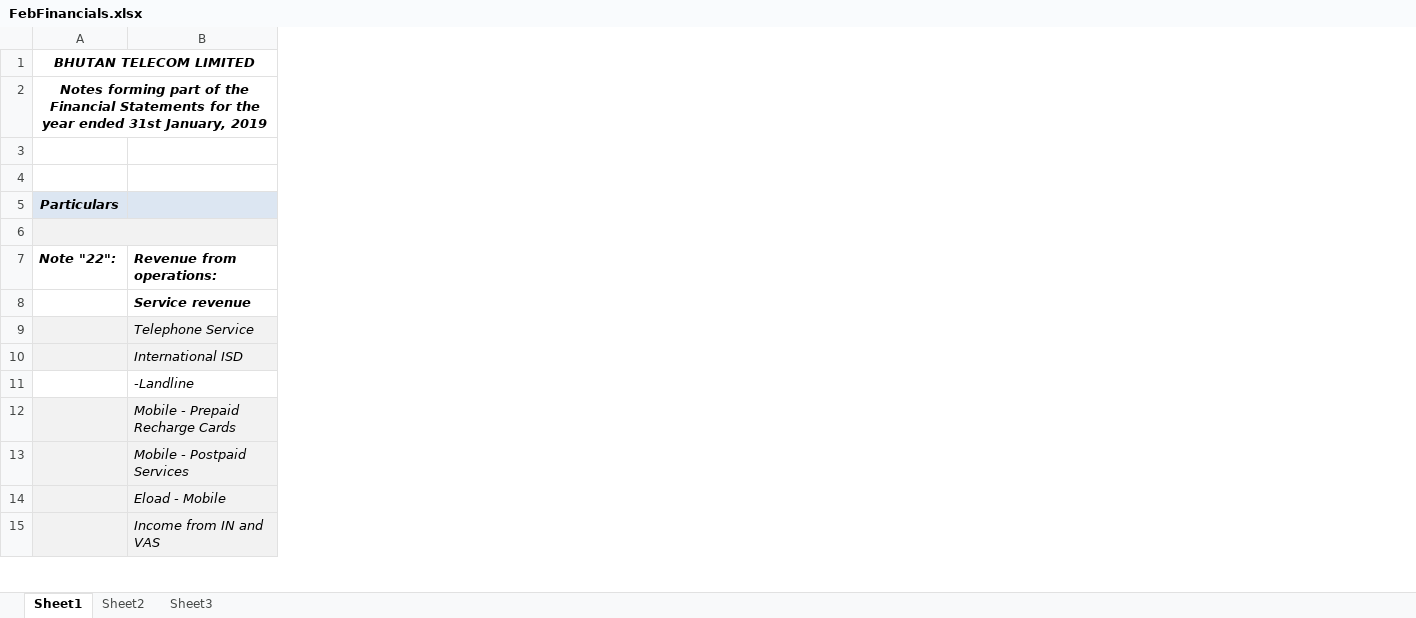
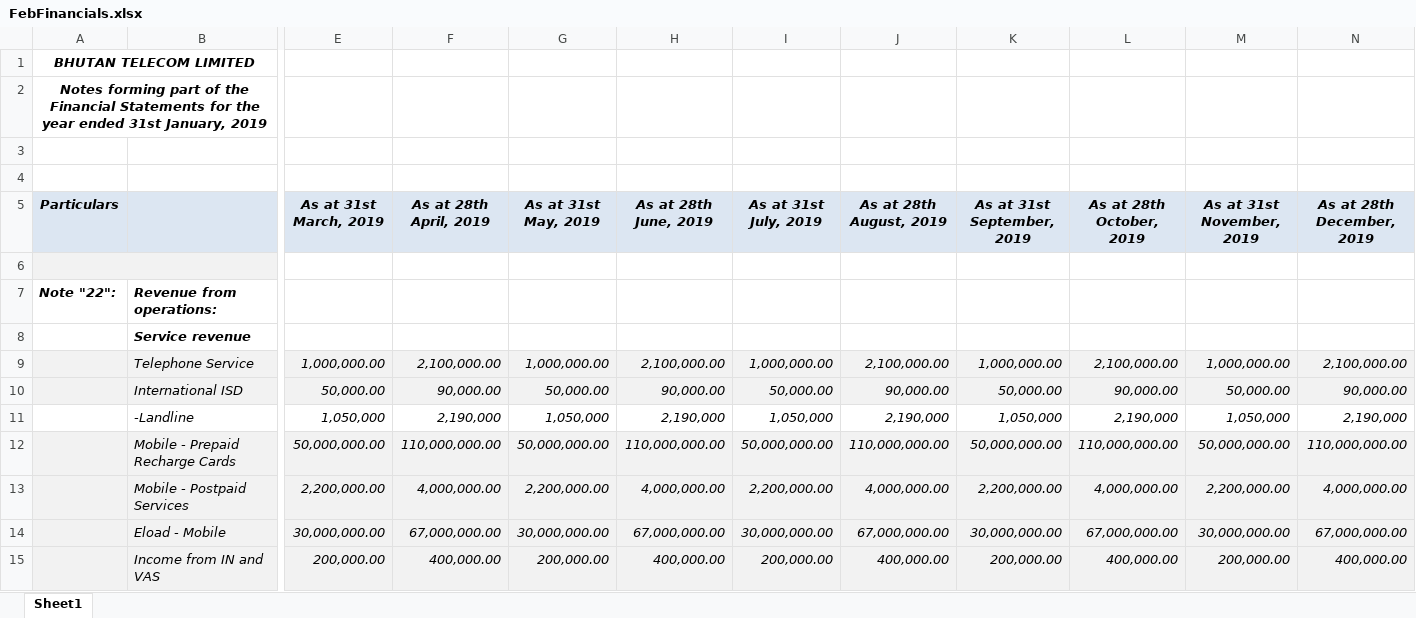
Before and after one commit to sonam7991/HackathonRepo, an Excel workbook: uploads/attachments/2020/FebFinancials.xlsx, sheet Sheet1, drawn as a sheet; only a part is shown, gaps mark what is left out; values as stored, in another font and other column widths than the file's, no borders; the diff covers the shown part only; the diff names each change by its address in the sheet, - before the commit and + after, or states it on an @@ line.

```diff
--- a/uploads/attachments/2020/FebFinancials.xlsx (sheet Sheet1)
+++ b/uploads/attachments/2020/FebFinancials.xlsx (sheet Sheet1)
-sheet tab: Sheet2
-sheet tab: Sheet3
+column E (As at 31st March, 2019), rows 9-15: 1,000,000.00 | 50,000.00 | 1,050,000 | 50,000,000.00 | 2,200,000.00 | 30,000,000.00 | 200,000.00
+column F (As at 28th April, 2019), rows 9-15: 2,100,000.00 | 90,000.00 | 2,190,000 | 110,000,000.00 | 4,000,000.00 | 67,000,000.00 | 400,000.00
+column G (As at 31st May, 2019), rows 9-15: 1,000,000.00 | 50,000.00 | 1,050,000 | 50,000,000.00 | 2,200,000.00 | 30,000,000.00 | 200,000.00
+column H (As at 28th June, 2019), rows 9-15: 2,100,000.00 | 90,000.00 | 2,190,000 | 110,000,000.00 | 4,000,000.00 | 67,000,000.00 | 400,000.00
+column I (As at 31st July, 2019), rows 9-15: 1,000,000.00 | 50,000.00 | 1,050,000 | 50,000,000.00 | 2,200,000.00 | 30,000,000.00 | 200,000.00
+column J (As at 28th August, 2019), rows 9-15: 2,100,000.00 | 90,000.00 | 2,190,000 | 110,000,000.00 | 4,000,000.00 | 67,000,000.00 | 400,000.00
+column K (As at 31st September, 2019), rows 9-15: 1,000,000.00 | 50,000.00 | 1,050,000 | 50,000,000.00 | 2,200,000.00 | 30,000,000.00 | 200,000.00
+column L (As at 28th October, 2019), rows 9-15: 2,100,000.00 | 90,000.00 | 2,190,000 | 110,000,000.00 | 4,000,000.00 | 67,000,000.00 | 400,000.00
+column M (As at 31st November, 2019), rows 9-15: 1,000,000.00 | 50,000.00 | 1,050,000 | 50,000,000.00 | 2,200,000.00 | 30,000,000.00 | 200,000.00
+column N (As at 28th December, 2019), rows 9-15: 2,100,000.00 | 90,000.00 | 2,190,000 | 110,000,000.00 | 4,000,000.00 | 67,000,000.00 | 400,000.00
```
Also changed, not shown: cell formats elsewhere in this sheet, 2 other files.
